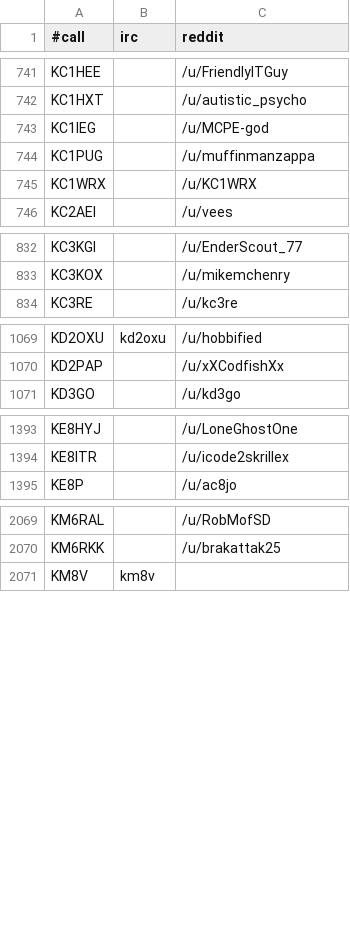
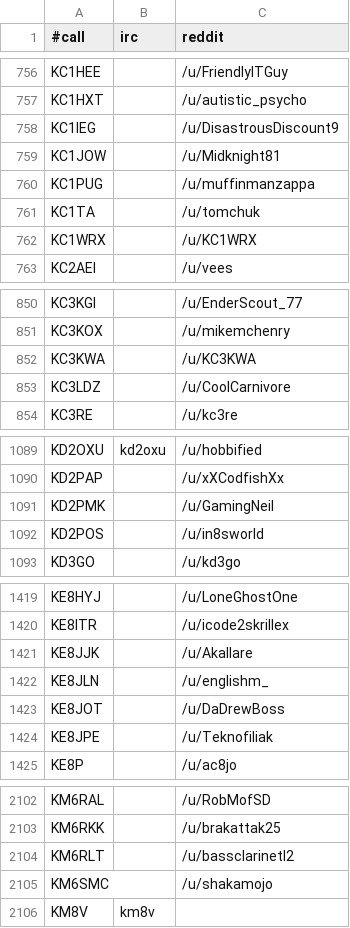
Before and after one commit to vk3dan/checkWAR, a CSV file: nicks.csv, drawn as a sheet; only a part is shown, gaps mark what is left out; the diff covers the shown part only.

```diff
--- a/nicks.csv
+++ b/nicks.csv
@@ -742,4 +757,6 @@ KC1HEE,,/u/FriendlyITGuy
 KC1HXT,,/u/autistic_psycho
-KC1IEG,,/u/MCPE-god
+KC1IEG,,/u/DisastrousDiscount9
+KC1JOW,,/u/Midknight81
 KC1PUG,,/u/muffinmanzappa
+KC1TA,,/u/tomchuk
 KC1WRX,,/u/KC1WRX
@@ -833,2 +851,4 @@ KC3KGI,,/u/EnderScout_77
 KC3KOX,,/u/mikemchenry
+KC3KWA,,/u/KC3KWA
+KC3LDZ,,/u/CoolCarnivore
 KC3RE,,/u/kc3re
@@ -1070,2 +1090,4 @@ KD2OXU,kd2oxu,/u/hobbified
 KD2PAP,,/u/xXCodfishXx
+KD2PMK,,/u/GamingNeil
+KD2POS,,/u/in8sworld
 KD3GO,,/u/kd3go
@@ -1394,2 +1420,6 @@ KE8HYJ,,/u/LoneGhostOne
 KE8ITR,,/u/icode2skrillex
+KE8JJK,,/u/Akallare
+KE8JLN,,/u/englishm_
+KE8JOT,,/u/DaDrewBoss
+KE8JPE,,/u/Teknofiliak
 KE8P,,/u/ac8jo
@@ -2070,2 +2103,4 @@ KM6RAL,,/u/RobMofSD
 KM6RKK,,/u/brakattak25
+KM6RLT,,/u/bassclarinetl2
+KM6SMC,,/u/shakamojo
 KM8V,km8v,
```
Also changed, not shown: 38 added rows and 2 edited cells elsewhere in this file, 3 other files.
